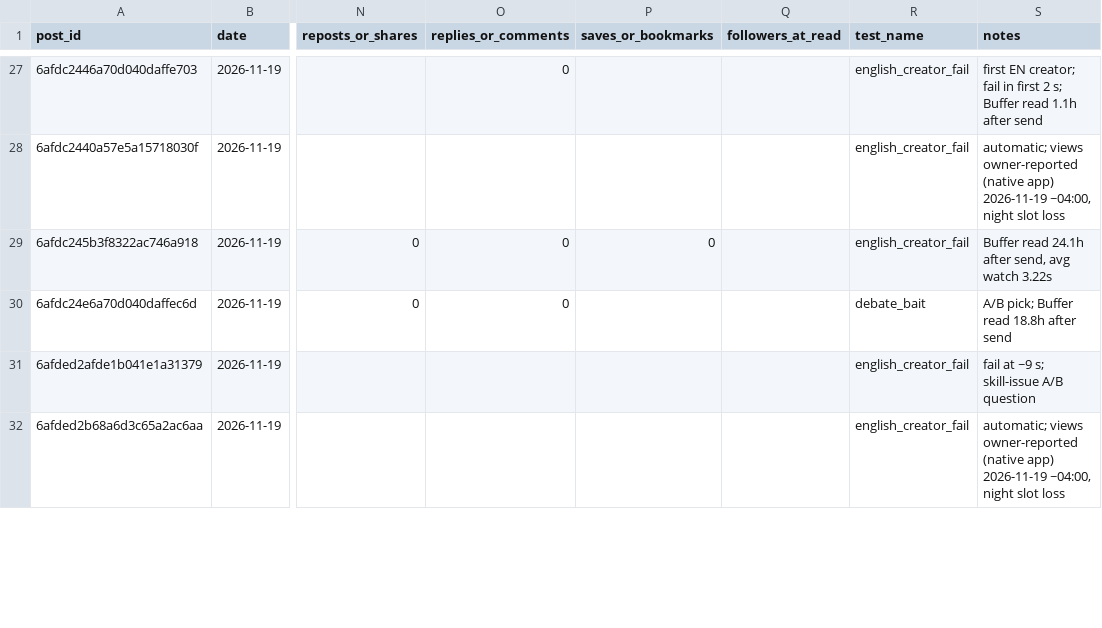
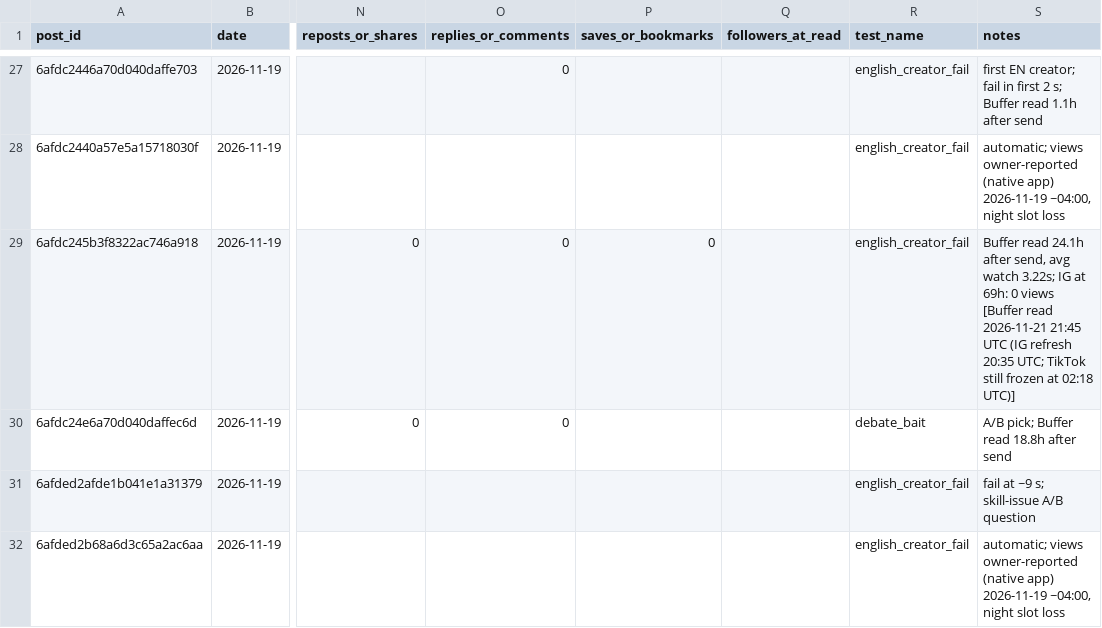
Before and after one commit to 73Cosmin/gta6channel, a CSV file: scoreboard.csv, drawn as a sheet; only a part is shown, gaps mark what is left out; the diff covers the shown part only; the diff names each change by its address in the sheet, - before the commit and + after, or states it on an @@ line.

```diff
--- a/scoreboard.csv
+++ b/scoreboard.csv
-S29 (notes): …avg watch 3.22s
+S29 (notes): …avg watch 3.22s; IG at 69h: 0 views [Buffer read 2026-11-21 21:45 UTC (IG refresh 20:35 UTC; TikTok still frozen at 02:18 UTC)]
```
Also changed, not shown: 11 edited cells elsewhere in this file, 2 other files.
